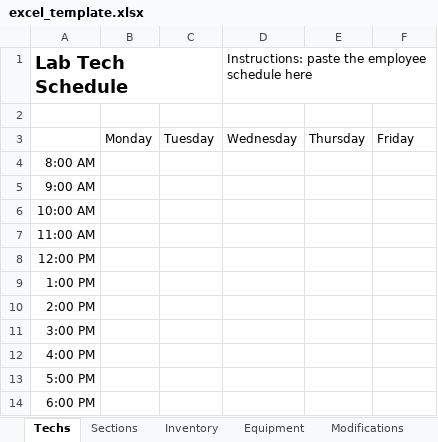
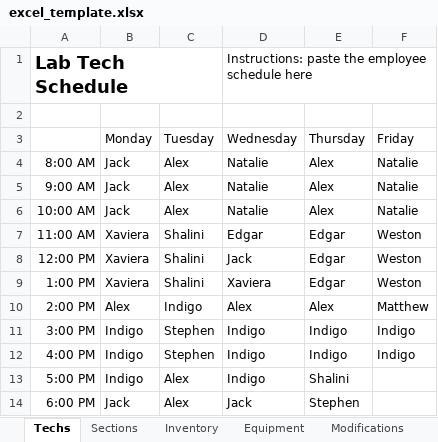
Before and after one commit to neiman3/LabMoves, an Excel workbook: templates/excel_template.xlsx, sheet Techs, drawn as a sheet; values as stored, in another font and other column widths than the file's, no borders; table styles not drawn; the diff names each change by its address in the sheet, - before the commit and + after, or states it on an @@ line.

```diff
--- a/templates/excel_template.xlsx (sheet Techs)
+++ b/templates/excel_template.xlsx (sheet Techs)
-B4:B6 (Monday): (empty)
+B4:B6 (Monday): Jack
-C4:C6 (Tuesday): (empty)
+C4:C6 (Tuesday): Alex
-D4:D6 (Wednesday): (empty)
+D4:D6 (Wednesday): Natalie
-E4:E6 (Thursday): (empty)
+E4:E6 (Thursday): Alex
-F4:F6 (Friday): (empty)
+F4:F6 (Friday): Natalie
-B7:B9 (Monday): (empty)
+B7:B9 (Monday): Xaviera
-C7:C9 (Tuesday): (empty)
+C7:C9 (Tuesday): Shalini
-D7 (Wednesday): (empty)
+D7 (Wednesday): Edgar
-E7:E9 (Thursday): (empty)
+E7:E9 (Thursday): Edgar
-F7:F9 (Friday): (empty)
+F7:F9 (Friday): Weston
-D8 (Wednesday): (empty)
+D8 (Wednesday): Jack
-D9 (Wednesday): (empty)
+D9 (Wednesday): Xaviera
-B10 (Monday): (empty)
+B10 (Monday): Alex
-C10 (Tuesday): (empty)
+C10 (Tuesday): Indigo
-D10 (Wednesday): (empty)
+D10 (Wednesday): Alex
-E10 (Thursday): (empty)
+E10 (Thursday): Alex
-F10 (Friday): (empty)
+F10 (Friday): Matthew
-B11:B13 (Monday): (empty)
+B11:B13 (Monday): Indigo
-C11:C12 (Tuesday): (empty)
+C11:C12 (Tuesday): Stephen
-D11:D13 (Wednesday): (empty)
+D11:D13 (Wednesday): Indigo
-E11:E12 (Thursday): (empty)
+E11:E12 (Thursday): Indigo
-F11:F12 (Friday): (empty)
+F11:F12 (Friday): Indigo
-C13:C14 (Tuesday): (empty)
+C13:C14 (Tuesday): Alex
-E13 (Thursday): (empty)
+E13 (Thursday): Shalini
-B14 (Monday): (empty)
+B14 (Monday): Jack
-D14 (Wednesday): (empty)
+D14 (Wednesday): Jack
-E14 (Thursday): (empty)
+E14 (Thursday): Stephen
```
Also changed, not shown: sheet Modifications, sheet Sections, sheet Equipment, 4 other files.
